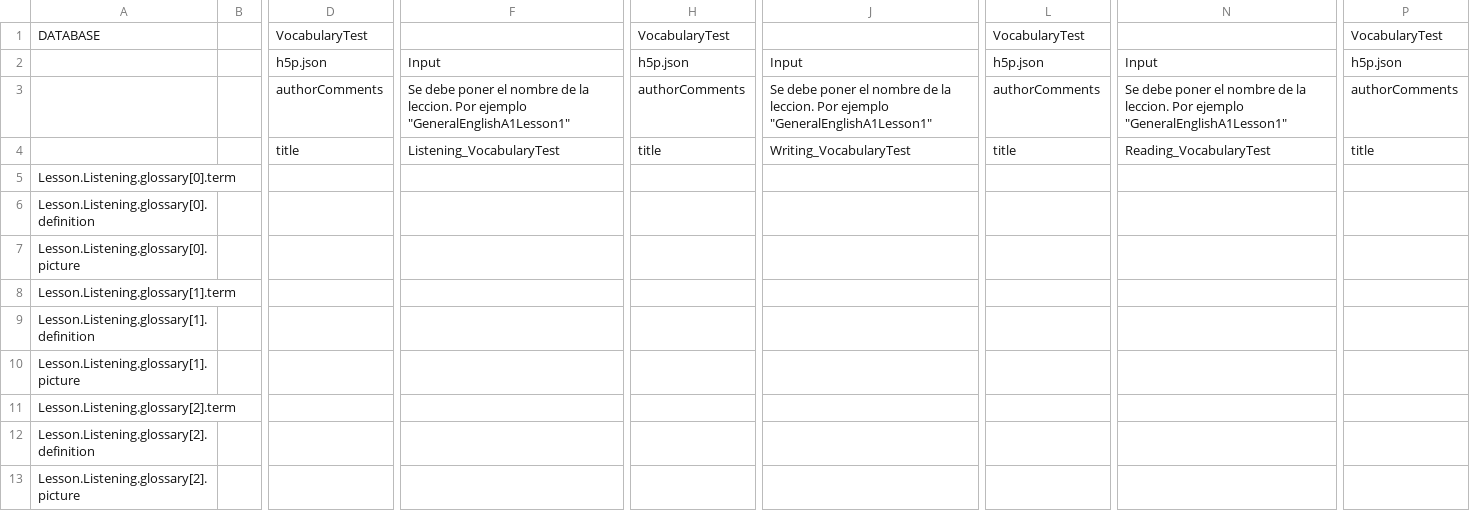
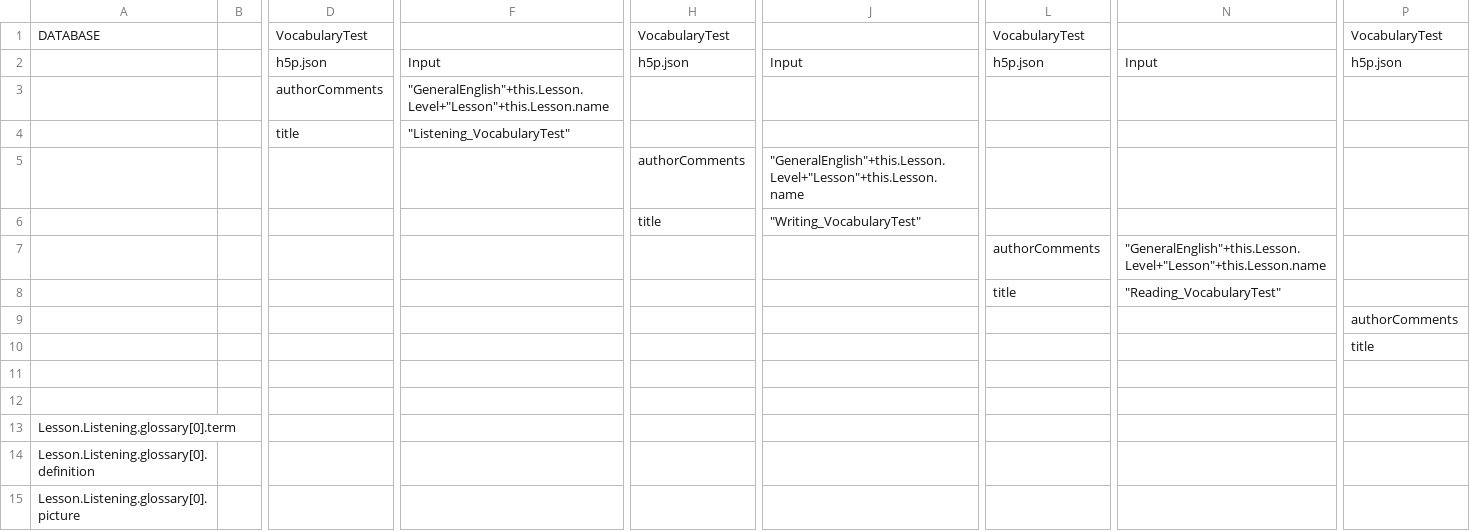
Before and after one commit to CaxtonTaylor/fromDatabasetoH5P, a CSV file: CSV/VocabularyTest.csv, drawn as a sheet; only a part is shown, gaps mark what is left out; the shorter side is filled out with more unchanged rows; removed rows and columns are numbered as before the commit, all else as after; rows hold the shown columns only; the diff names each change by its address in the sheet, - before the commit and + after, or states it on an @@ line.

```diff
--- a/CSV/VocabularyTest.csv
+++ b/CSV/VocabularyTest.csv
-row 3:  |  | authorComments | Se debe poner el nombre de la leccion. Por ejemplo "GeneralEnglishA1Lesson1" | authorComments | Se debe poner el nombre de la leccion. Por ejemplo "GeneralEnglishA1Lesson1" | authorComments | Se debe poner el nombre de la leccion. Por ejemplo "GeneralEnglishA1Lesson1" | authorComments
-row 4:  |  | title | Listening_VocabularyTest | title | Writing_VocabularyTest | title | Reading_VocabularyTest | title
+row 3:  |  | authorComments | "GeneralEnglish"+this.Lesson.Level+"Lesson"+this.Lesson.name
+row 4:  |  | title | "Listening_VocabularyTest"
+row 5:  |  |  |  | authorComments | "GeneralEnglish"+this.Lesson.Level+"Lesson"+this.Lesson.name
+row 6:  |  |  |  | title | "Writing_VocabularyTest"
+row 7:  |  |  |  |  |  | authorComments | "GeneralEnglish"+this.Lesson.Level+"Lesson"+this.Lesson.name
+row 8:  |  |  |  |  |  | title | "Reading_VocabularyTest"
+row 9:  |  |  |  |  |  |  |  | authorComments
+row 10:  |  |  |  |  |  |  |  | title
+row 11: (empty)
+row 12: (empty)
```
Also changed, not shown: 3 other files.
